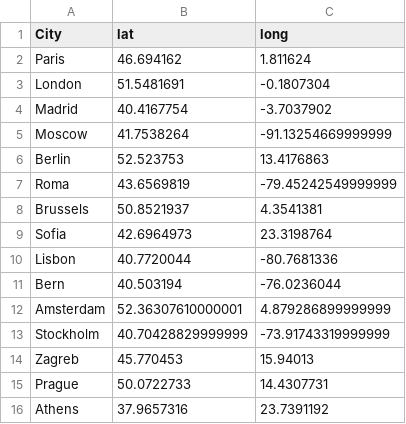
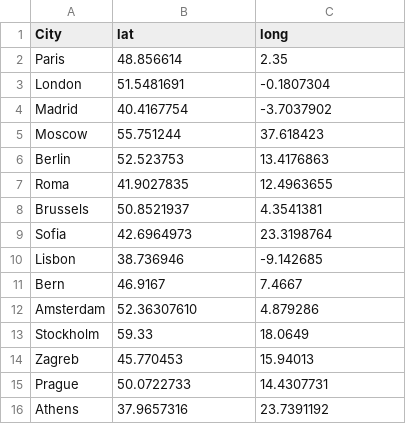
Before and after one commit to CharlesGaydon/Mapping-Travel-Times-in-Europe, a CSV file: docs/data/Europe-Cities_lat_long_Europe.csv, drawn as a sheet.

Commit message:
Europe

```diff
--- a/docs/data/Europe-Cities_lat_long_Europe.csv
+++ b/docs/data/Europe-Cities_lat_long_Europe.csv
@@ -1,14 +1,14 @@
 City,lat,long
-Paris,46.694162,1.811624
+Paris,48.856614,2.35
 London,51.5481691,-0.1807304
 Madrid,40.4167754,-3.7037902
-Moscow,41.7538264,-91.13254669999999
+Moscow,55.751244,37.618423
 Berlin,52.523753,13.4176863
-Roma,43.6569819,-79.45242549999999
+Roma,41.9027835,12.4963655
 Brussels,50.8521937,4.3541381
 Sofia,42.6964973,23.3198764
-Lisbon,40.7720044,-80.7681336
-Bern,40.503194,-76.0236044
-Amsterdam,52.36307610000001,4.879286899999999
-Stockholm,40.70428829999999,-73.91743319999999
+Lisbon,38.736946,-9.142685
+Bern,46.9167,7.4667
+Amsterdam,52.36307610,4.879286
+Stockholm,59.33,18.0649
 Zagreb,45.770453,15.94013
```
Also changed, not shown: 1 other file.
